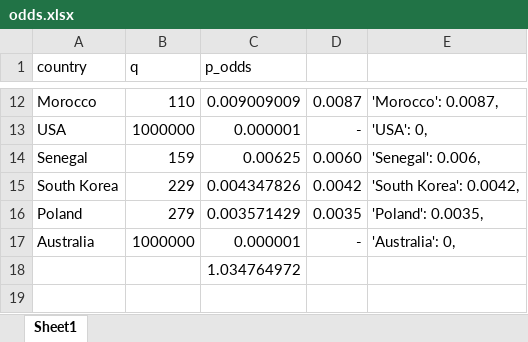
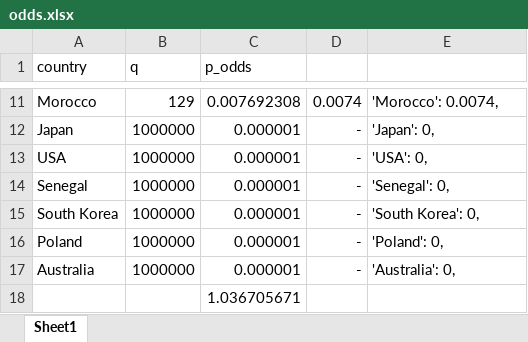
Before and after one commit to nuuuwan/fifa2022, an Excel workbook: public/odds.xlsx, sheet Sheet1, drawn as a sheet; only a part is shown, gaps mark what is left out; values as stored, in another font and other column widths than the file's, no borders; addresses are those after the commit; the diff covers the shown part only; the diff names each change by its address in the sheet, - before the commit and + after, or states it on an @@ line.

Commit message:
data: 12/6

```diff
--- a/public/odds.xlsx (sheet Sheet1)
+++ b/public/odds.xlsx (sheet Sheet1)
-B11 (q): 110
+B11 (q): 129
-C11 (p_odds): 0.009009009
+C11 (p_odds): 0.007692308
-D11: 0.0087
+D11: 0.0074
-E11: 'Morocco': 0.0087,
+E11: 'Morocco': 0.0074,
+row 12: Japan | 1000000 | 0.000001 | - | 'Japan': 0,
-B14 (q): 159
+B14 (q): 1000000
-C14 (p_odds): 0.00625
+C14 (p_odds): 0.000001
-D14: 0.0060
+D14: -
-E14: 'Senegal': 0.006,
+E14: 'Senegal': 0,
-B15 (q): 229
+B15 (q): 1000000
-C15 (p_odds): 0.004347826
+C15 (p_odds): 0.000001
-D15: 0.0042
+D15: -
-E15: 'South Korea': 0.0042,
+E15: 'South Korea': 0,
-B16 (q): 279
+B16 (q): 1000000
-C16 (p_odds): 0.003571429
+C16 (p_odds): 0.000001
-D16: 0.0035
+D16: -
-E16: 'Poland': 0.0035,
+E16: 'Poland': 0,
-C18 (p_odds): 1.034764972
+C18 (p_odds): 1.036705671
```
Also changed, not shown: 2 added rows, 3 removed rows and 26 edited cells elsewhere in this sheet, 3 other files.
